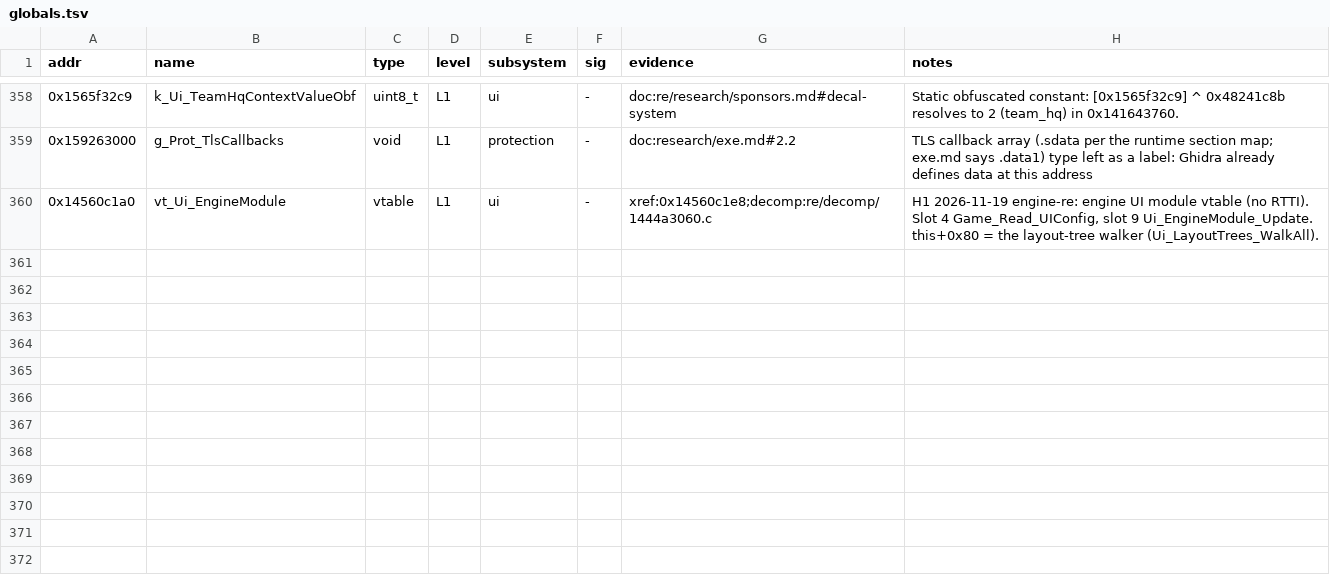
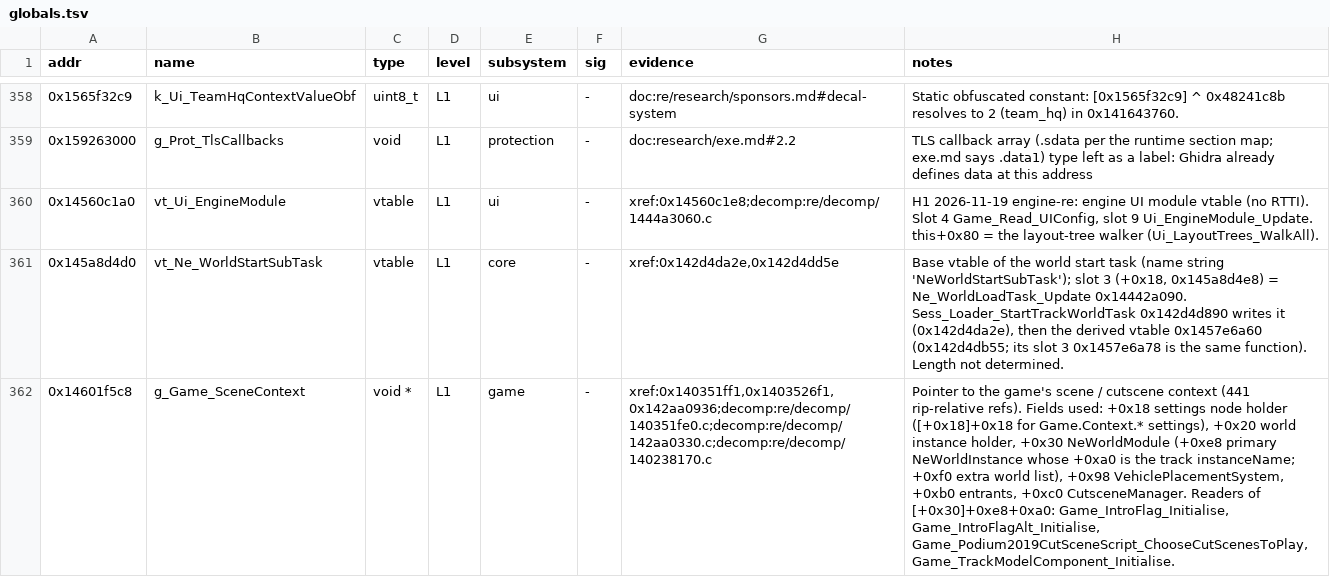
Before and after one commit to BastianFrese/erc-launcher-1918, a TSV file: re/db/globals.tsv, drawn as a sheet; only a part is shown, gaps mark what is left out; the diff names each change by its address in the sheet, - before the commit and + after, or states it on an @@ line.

```diff
--- a/re/db/globals.tsv
+++ b/re/db/globals.tsv
+row 361: 0x145a8d4d0 | vt_Ne_WorldStartSubTask | vtable | L1 | core | - | xref:0x142d4da2e,0x142d4dd5e | Base vtable of the world start task (name string 'NeWorldStartSubTask'); slot 3 (+0x18, 0x145a8d4e8) = Ne_WorldLoadTask_Update 0x14442a090. Sess_Loader_StartTrackWorldTask 0x142d4d890 writes it (0x142d4da2e), then the derived vtable 0x1457e6a60 (0x142d4db55; its slot 3 0x1457e6a78 is the same function). Length not determined.
+row 362: 0x14601f5c8 | g_Game_SceneContext | void * | L1 | game | - | xref:0x140351ff1,0x1403526f1,0x142aa0936;decomp:re/decomp/140351fe0.c;decomp:re/decomp/142aa0330.c;decomp:re/decomp/140238170.c | Pointer to the game's scene / cutscene context (441 rip-relative refs). Fields used: +0x18 settings node holder ([+0x18]+0x18 for Game.Context.* settings), +0x20 world instance holder, +0x30 NeWorldModule (+0xe8 primary NeWorldInstance whose +0xa0 is the track instanceName; +0xf0 extra world list), +0x98 VehiclePlacementSystem, +0xb0 entrants, +0xc0 CutsceneManager. Readers of [+0x30]+0xe8+0xa0: Game_IntroFlag_Initialise, Game_IntroFlagAlt_Initialise, Game_Podium2019CutSceneScript_ChooseCutScenesToPlay, Game_TrackModelComponent_Initialise.
```
Also changed, not shown: re/db/function_names.tsv, re/db/verify.tsv, 14 other files.
